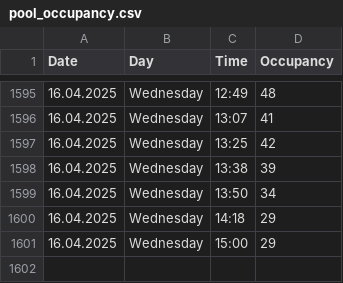
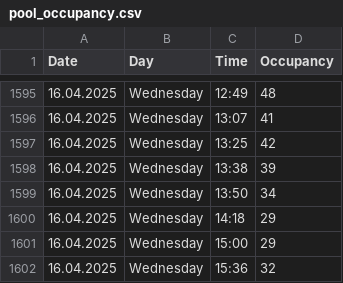
Before and after one commit to VitekHub/pool-occupancy-tracker, a CSV file: data/pool_occupancy.csv, drawn as a sheet; only a part is shown, gaps mark what is left out; the diff names each change by its address in the sheet, - before the commit and + after, or states it on an @@ line.

```diff
--- a/data/pool_occupancy.csv
+++ b/data/pool_occupancy.csv
+row 1602: 16.04.2025 | Wednesday | 15:36 | 32
```
